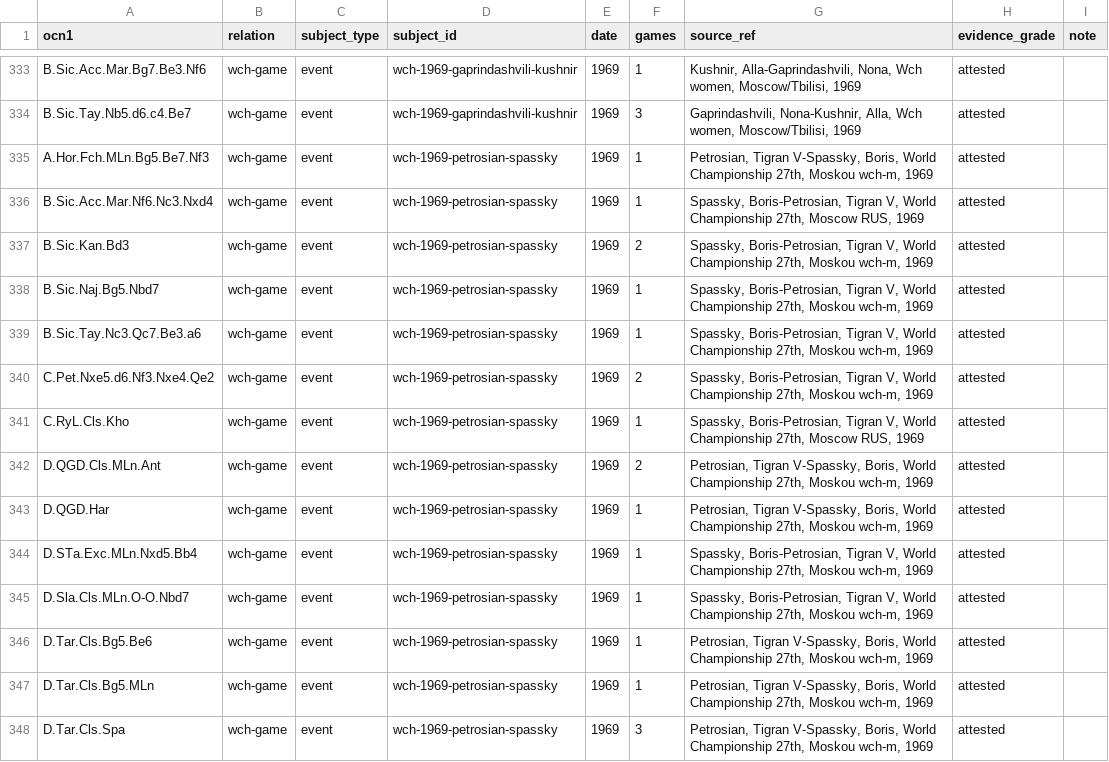
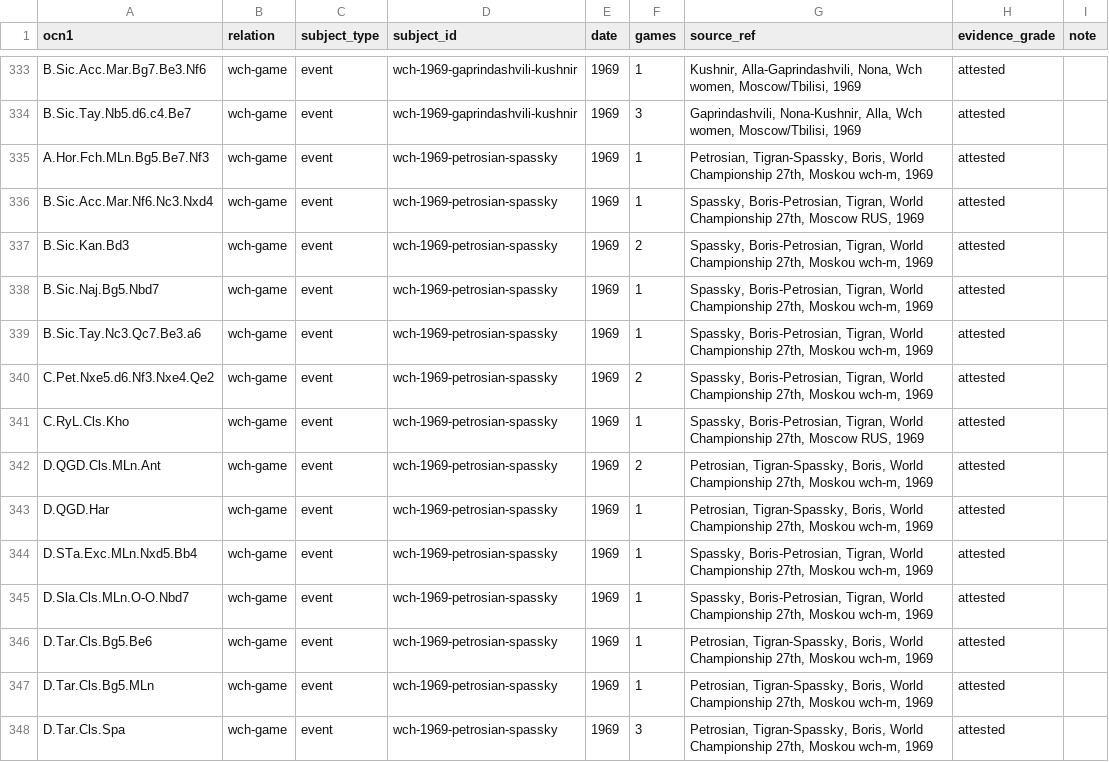
Before and after one commit to escacsfigueres/ocn, a TSV file: catalog/ocn-1.claims.tsv, drawn as a sheet; only a part is shown, gaps mark what is left out; the diff covers the shown part only.

```diff
--- a/catalog/ocn-1.claims.tsv
+++ b/catalog/ocn-1.claims.tsv
@@ -334,15 +334,15 @@ B.Sic.Acc.Mar.Bg7.Be3.Nf6	wch-game	event	wch-1969-gaprindashvili-kushnir	1969	1
 B.Sic.Tay.Nb5.d6.c4.Be7	wch-game	event	wch-1969-gaprindashvili-kushnir	1969	3	Gaprindashvili, Nona-Kushnir, Alla, Wch women, Moscow/Tbilisi, 1969	attested	
-A.Hor.Fch.MLn.Bg5.Be7.Nf3	wch-game	event	wch-1969-petrosian-spassky	1969	1	Petrosian, Tigran V-Spassky, Boris, World Championship 27th, Moskou wch-m, 1969	attested	
-B.Sic.Acc.Mar.Nf6.Nc3.Nxd4	wch-game	event	wch-1969-petrosian-spassky	1969	1	Spassky, Boris-Petrosian, Tigran V, World Championship 27th, Moscow RUS, 1969	attested	
-B.Sic.Kan.Bd3	wch-game	event	wch-1969-petrosian-spassky	1969	2	Spassky, Boris-Petrosian, Tigran V, World Championship 27th, Moskou wch-m, 1969	attested	
-B.Sic.Naj.Bg5.Nbd7	wch-game	event	wch-1969-petrosian-spassky	1969	1	Spassky, Boris-Petrosian, Tigran V, World Championship 27th, Moskou wch-m, 1969	attested	
-B.Sic.Tay.Nc3.Qc7.Be3.a6	wch-game	event	wch-1969-petrosian-spassky	1969	1	Spassky, Boris-Petrosian, Tigran V, World Championship 27th, Moskou wch-m, 1969	attested	
-C.Pet.Nxe5.d6.Nf3.Nxe4.Qe2	wch-game	event	wch-1969-petrosian-spassky	1969	2	Spassky, Boris-Petrosian, Tigran V, World Championship 27th, Moskou wch-m, 1969	attested	
-C.RyL.Cls.Kho	wch-game	event	wch-1969-petrosian-spassky	1969	1	Spassky, Boris-Petrosian, Tigran V, World Championship 27th, Moscow RUS, 1969	attested	
-D.QGD.Cls.MLn.Ant	wch-game	event	wch-1969-petrosian-spassky	1969	2	Petrosian, Tigran V-Spassky, Boris, World Championship 27th, Moskou wch-m, 1969	attested	
-D.QGD.Har	wch-game	event	wch-1969-petrosian-spassky	1969	1	Petrosian, Tigran V-Spassky, Boris, World Championship 27th, Moskou wch-m, 1969	attested	
-D.STa.Exc.MLn.Nxd5.Bb4	wch-game	event	wch-1969-petrosian-spassky	1969	1	Spassky, Boris-Petrosian, Tigran V, World Championship 27th, Moskou wch-m, 1969	attested	
-D.Sla.Cls.MLn.O-O.Nbd7	wch-game	event	wch-1969-petrosian-spassky	1969	1	Spassky, Boris-Petrosian, Tigran V, World Championship 27th, Moskou wch-m, 1969	attested	
-D.Tar.Cls.Bg5.Be6	wch-game	event	wch-1969-petrosian-spassky	1969	1	Petrosian, Tigran V-Spassky, Boris, World Championship 27th, Moskou wch-m, 1969	attested	
-D.Tar.Cls.Bg5.MLn	wch-game	event	wch-1969-petrosian-spassky	1969	1	Petrosian, Tigran V-Spassky, Boris, World Championship 27th, Moskou wch-m, 1969	attested	
-D.Tar.Cls.Spa	wch-game	event	wch-1969-petrosian-spassky	1969	3	Petrosian, Tigran V-Spassky, Boris, World Championship 27th, Moskou wch-m, 1969	attested	
+A.Hor.Fch.MLn.Bg5.Be7.Nf3	wch-game	event	wch-1969-petrosian-spassky	1969	1	Petrosian, Tigran-Spassky, Boris, World Championship 27th, Moskou wch-m, 1969	attested	
+B.Sic.Acc.Mar.Nf6.Nc3.Nxd4	wch-game	event	wch-1969-petrosian-spassky	1969	1	Spassky, Boris-Petrosian, Tigran, World Championship 27th, Moscow RUS, 1969	attested	
+B.Sic.Kan.Bd3	wch-game	event	wch-1969-petrosian-spassky	1969	2	Spassky, Boris-Petrosian, Tigran, World Championship 27th, Moskou wch-m, 1969	attested	
+B.Sic.Naj.Bg5.Nbd7	wch-game	event	wch-1969-petrosian-spassky	1969	1	Spassky, Boris-Petrosian, Tigran, World Championship 27th, Moskou wch-m, 1969	attested	
+B.Sic.Tay.Nc3.Qc7.Be3.a6	wch-game	event	wch-1969-petrosian-spassky	1969	1	Spassky, Boris-Petrosian, Tigran, World Championship 27th, Moskou wch-m, 1969	attested	
+C.Pet.Nxe5.d6.Nf3.Nxe4.Qe2	wch-game	event	wch-1969-petrosian-spassky	1969	2	Spassky, Boris-Petrosian, Tigran, World Championship 27th, Moskou wch-m, 1969	attested	
+C.RyL.Cls.Kho	wch-game	event	wch-1969-petrosian-spassky	1969	1	Spassky, Boris-Petrosian, Tigran, World Championship 27th, Moscow RUS, 1969	attested	
+D.QGD.Cls.MLn.Ant	wch-game	event	wch-1969-petrosian-spassky	1969	2	Petrosian, Tigran-Spassky, Boris, World Championship 27th, Moskou wch-m, 1969	attested	
+D.QGD.Har	wch-game	event	wch-1969-petrosian-spassky	1969	1	Petrosian, Tigran-Spassky, Boris, World Championship 27th, Moskou wch-m, 1969	attested	
+D.STa.Exc.MLn.Nxd5.Bb4	wch-game	event	wch-1969-petrosian-spassky	1969	1	Spassky, Boris-Petrosian, Tigran, World Championship 27th, Moskou wch-m, 1969	attested	
+D.Sla.Cls.MLn.O-O.Nbd7	wch-game	event	wch-1969-petrosian-spassky	1969	1	Spassky, Boris-Petrosian, Tigran, World Championship 27th, Moskou wch-m, 1969	attested	
+D.Tar.Cls.Bg5.Be6	wch-game	event	wch-1969-petrosian-spassky	1969	1	Petrosian, Tigran-Spassky, Boris, World Championship 27th, Moskou wch-m, 1969	attested	
+D.Tar.Cls.Bg5.MLn	wch-game	event	wch-1969-petrosian-spassky	1969	1	Petrosian, Tigran-Spassky, Boris, World Championship 27th, Moskou wch-m, 1969	attested	
+D.Tar.Cls.Spa	wch-game	event	wch-1969-petrosian-spassky	1969	3	Petrosian, Tigran-Spassky, Boris, World Championship 27th, Moskou wch-m, 1969	attested	
```
Also changed, not shown: 150 edited cells elsewhere in this file, catalog/ocn-1.wch.tsv, 3 other files.
